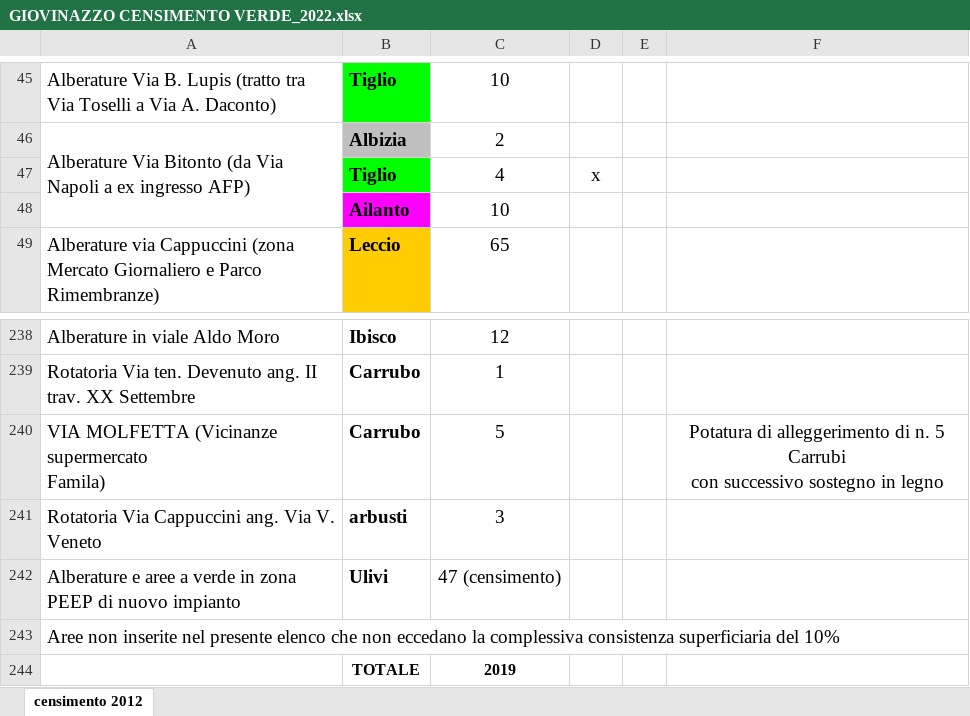
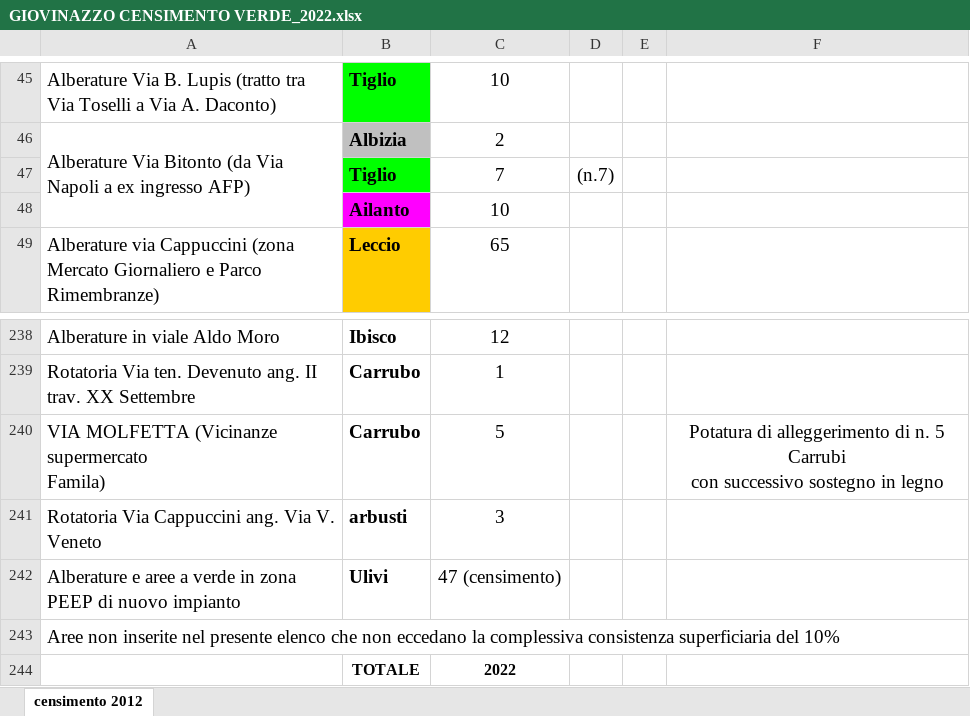
Before and after one commit to ComuneGiovinazzo/CensimentoVerde, an Excel workbook: GIOVINAZZO CENSIMENTO VERDE_2022.xlsx, sheet censimento 2012, drawn as a sheet; only a part is shown, gaps mark what is left out; values as stored, in another font and other column widths than the file's, no borders; removed rows and columns are numbered as before the commit, all else as after; the diff names each change by its address in the sheet, - before the commit and + after, or states it on an @@ line.

Commit message:
Update GIOVINAZZO CENSIMENTO VERDE_2022.xlsx

```diff
--- a/GIOVINAZZO CENSIMENTO VERDE_2022.xlsx (sheet censimento 2012)
+++ b/GIOVINAZZO CENSIMENTO VERDE_2022.xlsx (sheet censimento 2012)
-row 47:  | Tiglio | 4 | x
+row 47:  | Tiglio | 7 | (n.7)
-C244: 2019
+C244: 2022
```
